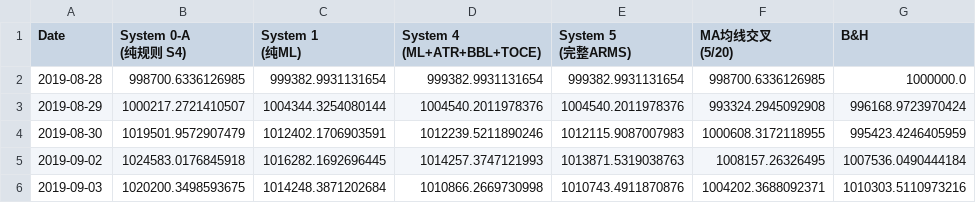
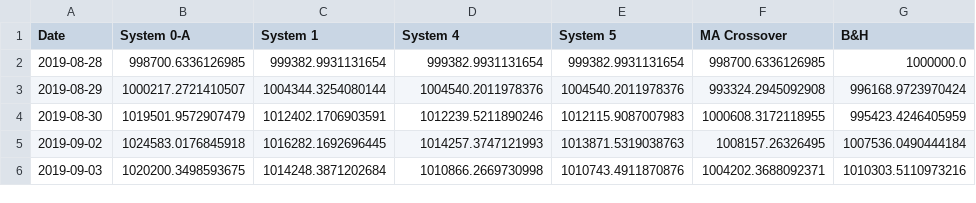
Before and after one commit to QD8-png/walk-forward-rf-risk-managed-backtest, a CSV file: equity_curves_117_pool.csv, drawn as a sheet; only a part is shown.

Commit message:
feat: add ARMS_Complexity_Trap_Reproduction.ipynb Jupyter Notebook and Excel data workbook

```diff
--- a/equity_curves_117_pool.csv
+++ b/equity_curves_117_pool.csv
@@ -1,7 +1,2 @@
-Date,"System 0-A
-(纯规则 S4)","System 1
-(纯ML)","System 4
-(ML+ATR+BBL+TOCE)","System 5
-(完整ARMS)","MA均线交叉
-(5/20)",B&H
+Date,System 0-A,System 1,System 4,System 5,MA Crossover,B&H
 2019-08-28,998700.6336126985,999382.9931131654,999382.9931131654,999382.9931131654,998700.6336126985,1000000.0
```
Also changed, not shown: 10 other files.
